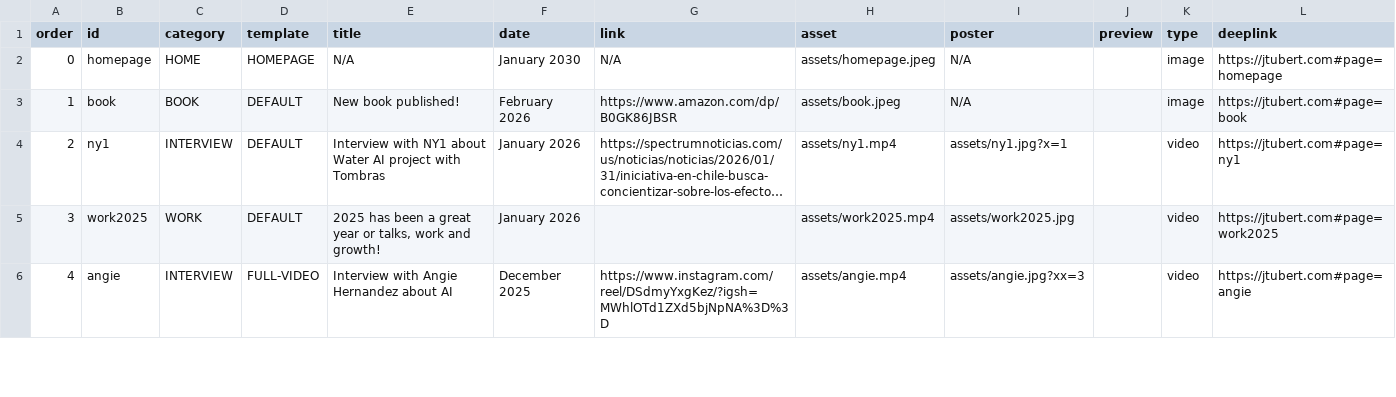
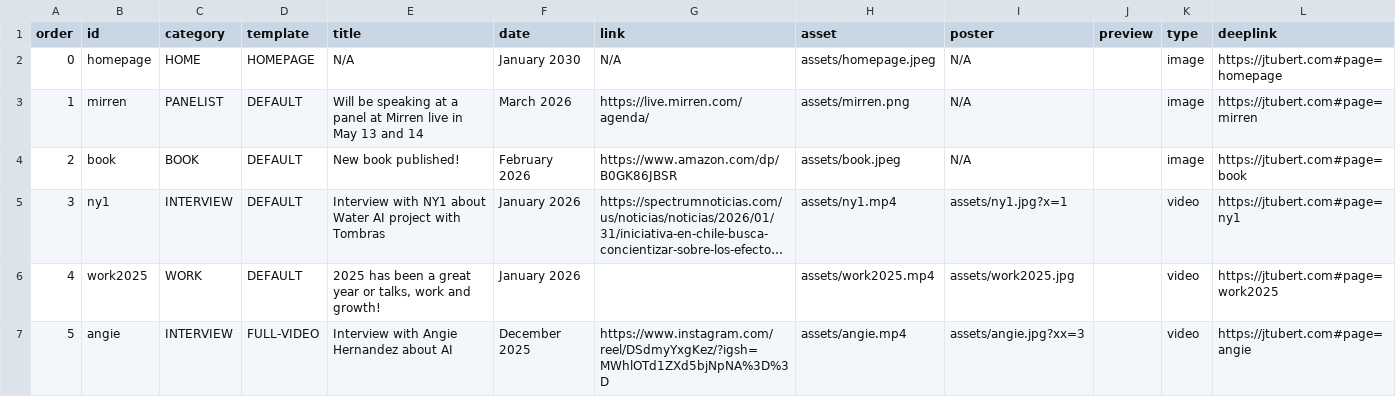
Before and after one commit to jtubert/jtubert.github.io, a CSV file: _data/stories.csv, drawn as a sheet; only a part is shown; long unchanged cells end in …; addresses are those after the commit; the diff names each change by its address in the sheet, - before the commit and + after, or states it on an @@ line.

```diff
--- a/_data/stories.csv
+++ b/_data/stories.csv
+row 3: 1 | mirren | PANELIST | DEFAULT | Will be speaking at a panel at Mirren live in May 13 and 14 | March 2026 | https://live.mirren.com/agenda/ | assets/mirren.png | N/A |  | image | https://jtubert.com#page=mirren
@@ column A (order) renumbered from row 4 down @@
```
Also changed, not shown: 2 other files.
